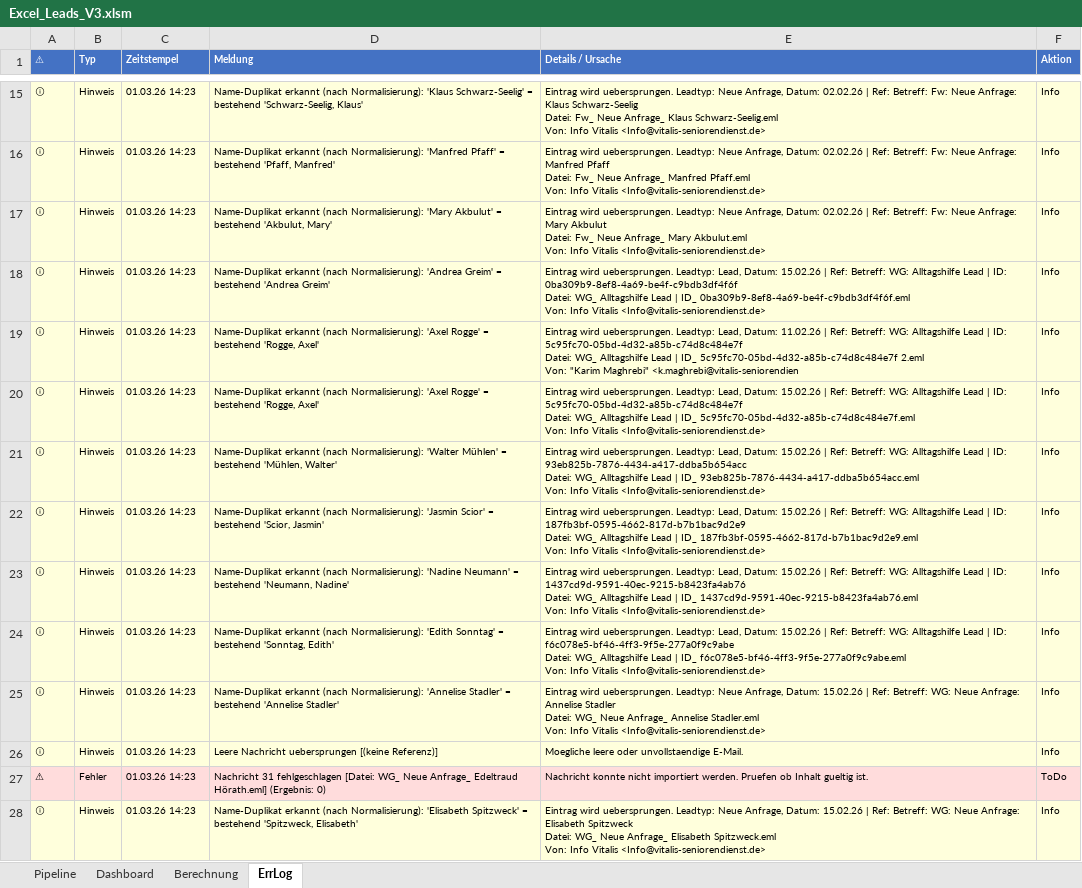
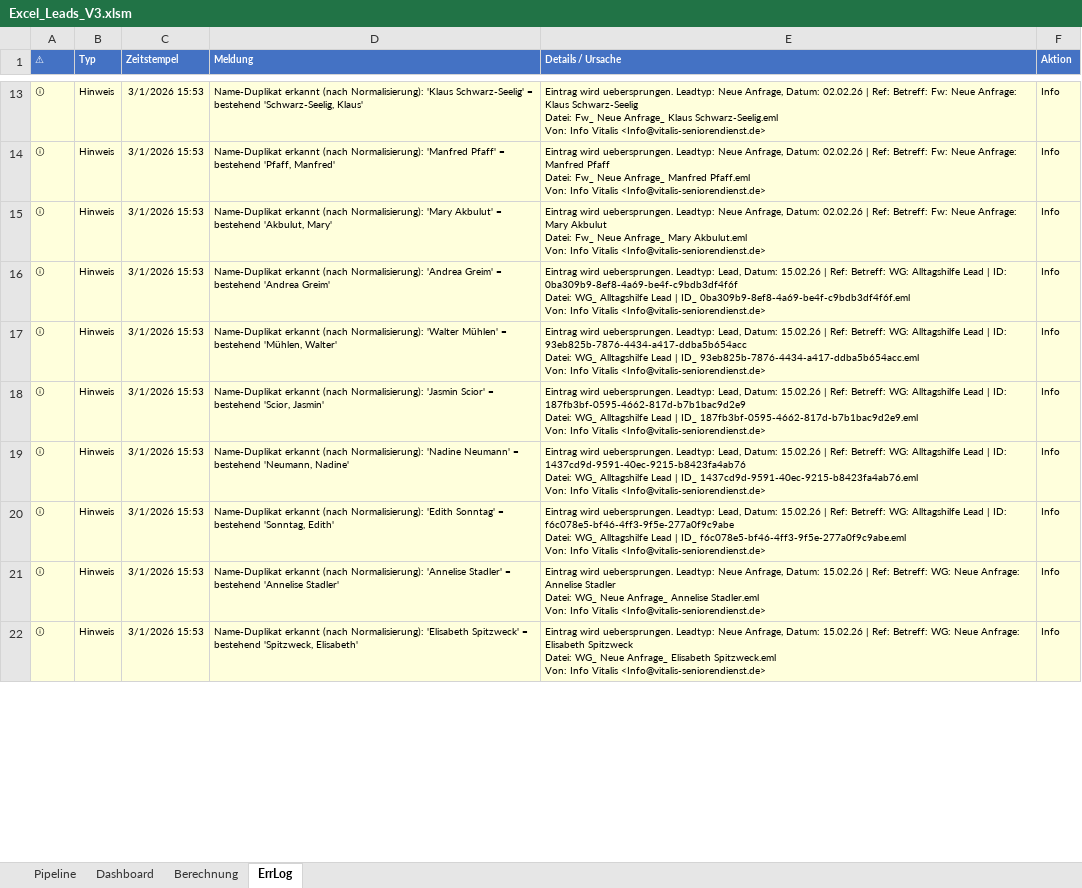
Before and after one commit to SteffenNeumann/Excel_leads, an Excel workbook: Excel_files/Excel_Leads_V3.xlsm, sheet ErrLog, drawn as a sheet; only a part is shown, gaps mark what is left out; values as stored, in another font and other column widths than the file's, no borders; table styles not drawn; removed rows and columns are numbered as before the commit, all else as after; ↵ is a line break in a cell; the diff covers the shown part only; the diff names each change by its address in the sheet, - before the commit and + after, or states it on an @@ line.

```diff
--- a/Excel_files/Excel_Leads_V3.xlsm (sheet ErrLog)
+++ b/Excel_files/Excel_Leads_V3.xlsm (sheet ErrLog)
-C13:C16 (Zeitstempel): 01.03.26 14:23
+C13:C16 (Zeitstempel): 3/1/2026 15:53
-row 19: ⓘ | Hinweis | 01.03.26 14:23 | Name-Duplikat erkannt (nach Normalisierung): 'Axel Rogge' = bestehend 'Rogge, Axel' | Eintrag wird uebersprungen. Leadtyp: Lead, Datum: 11.02.26 | Ref: Betreff: WG: Alltagshilfe Lead | ID: 5c95fc70-05bd-4d32-a85b-c74d8c484e7f ↵ Datei: WG_ Alltagshilfe Lead | ID_ 5c95fc70-05bd-4d32-a85b-c74d8c484e7f 2.eml ↵ Von: "Karim Maghrebi" <k.maghrebi@vitalis-seniorendien | Info
-row 20: ⓘ | Hinweis | 01.03.26 14:23 | Name-Duplikat erkannt (nach Normalisierung): 'Axel Rogge' = bestehend 'Rogge, Axel' | Eintrag wird uebersprungen. Leadtyp: Lead, Datum: 15.02.26 | Ref: Betreff: WG: Alltagshilfe Lead | ID: 5c95fc70-05bd-4d32-a85b-c74d8c484e7f ↵ Datei: WG_ Alltagshilfe Lead | ID_ 5c95fc70-05bd-4d32-a85b-c74d8c484e7f.eml ↵ Von: Info Vitalis <Info@vitalis-seniorendienst.de> | Info
-C17:C21 (Zeitstempel): 01.03.26 14:23
+C17:C21 (Zeitstempel): 3/1/2026 15:53
-row 26: ⓘ | Hinweis | 01.03.26 14:23 | Leere Nachricht uebersprungen [(keine Referenz)] | Moegliche leere oder unvollstaendige E-Mail. | Info
-row 27: ⚠ | Fehler | 01.03.26 14:23 | Nachricht 31 fehlgeschlagen [Datei: WG_ Neue Anfrage_ Edeltraud Hörath.eml] (Ergebnis: 0) | Nachricht konnte nicht importiert werden. Pruefen ob Inhalt gueltig ist. | ToDo
-C22 (Zeitstempel): 01.03.26 14:23
+C22 (Zeitstempel): 3/1/2026 15:53
```
Also changed, not shown: 4 removed rows and 15 edited cells elsewhere in this sheet, sheet Pipeline, 1 other file.
